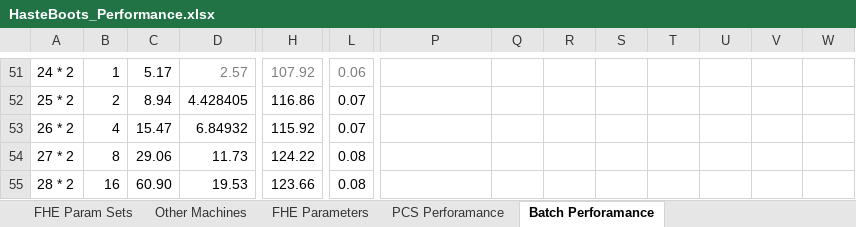
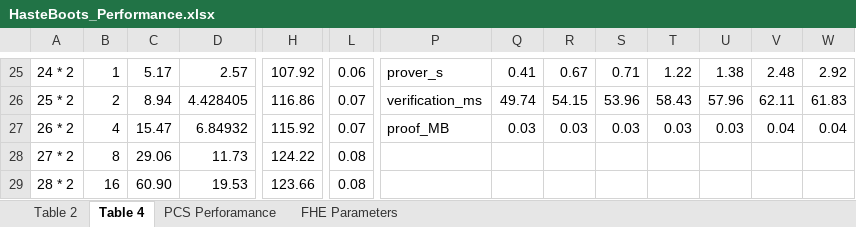
Before and after one commit to GomA16/HasteBoots, an Excel workbook: statistics/HasteBoots_Performance.xlsx, sheet Table 4, drawn as a sheet; only a part is shown, gaps mark what is left out; values as stored, in another font and other column widths than the file's, no borders; addresses are those after the commit; the diff covers the shown part only; the diff names each change by its address in the sheet, - before the commit and + after, or states it on an @@ line.

```diff
--- a/statistics/HasteBoots_Performance.xlsx (sheet Table 4)
+++ b/statistics/HasteBoots_Performance.xlsx (sheet Table 4)
-sheet tab: FHE Param Sets
+sheet tab: Table 2
-sheet tab: Batch Perforamance
+sheet tab: Table 4
-sheet tab: Other Machines
@@ sheet tab order changed: Table 2 | Table 4 | PCS Perforamance | FHE Parameters @@
-D25 text colour: #7F7F7F
+D25 text colour: black
-H25 text colour: #7F7F7F
+H25 text colour: black
-L25 text colour: #7F7F7F
+L25 text colour: black
-P25: (empty)
+P25: prover_s
-Q25: (empty)
+Q25: 0.41
-R25: (empty)
+R25: 0.67
-S25: (empty)
+S25: 0.71
-T25: (empty)
+T25: 1.22
-U25: (empty)
+U25: 1.38
-V25: (empty)
+V25: 2.48
-W25: (empty)
+W25: 2.92
-P26: (empty)
+P26: verification_ms
-Q26: (empty)
+Q26: 49.74
-R26: (empty)
+R26: 54.15
-S26: (empty)
+S26: 53.96
-T26: (empty)
+T26: 58.43
-U26: (empty)
+U26: 57.96
-V26: (empty)
+V26: 62.11
-W26: (empty)
+W26: 61.83
-P27: (empty)
+P27: proof_MB
-Q27: (empty)
+Q27: 0.03
-R27: (empty)
+R27: 0.03
-S27: (empty)
+S27: 0.03
-T27: (empty)
+T27: 0.03
-U27: (empty)
+U27: 0.03
-V27: (empty)
+V27: 0.04
-W27: (empty)
+W27: 0.04
```
Also changed, not shown: 3 added rows, 29 removed rows, 1 moved row, 22 edited cells, cell formats and merged cells elsewhere in this sheet, formulas that keep their value, 5 other files.
